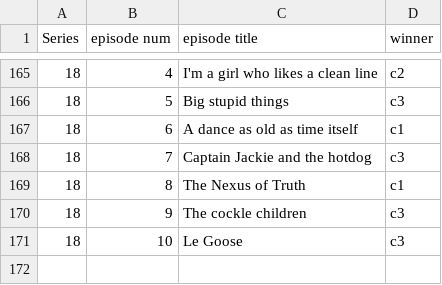
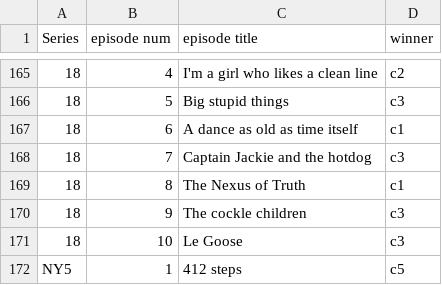
Before and after one commit to mikewallis/taskmaster_data, a CSV file: episodes.csv, drawn as a sheet; only a part is shown, gaps mark what is left out; the diff names each change by its address in the sheet, - before the commit and + after, or states it on an @@ line.

Commit message:
Update episodes.csv

```diff
--- a/episodes.csv
+++ b/episodes.csv
+row 172: NY5 | 1 | 412 steps | c5
```
